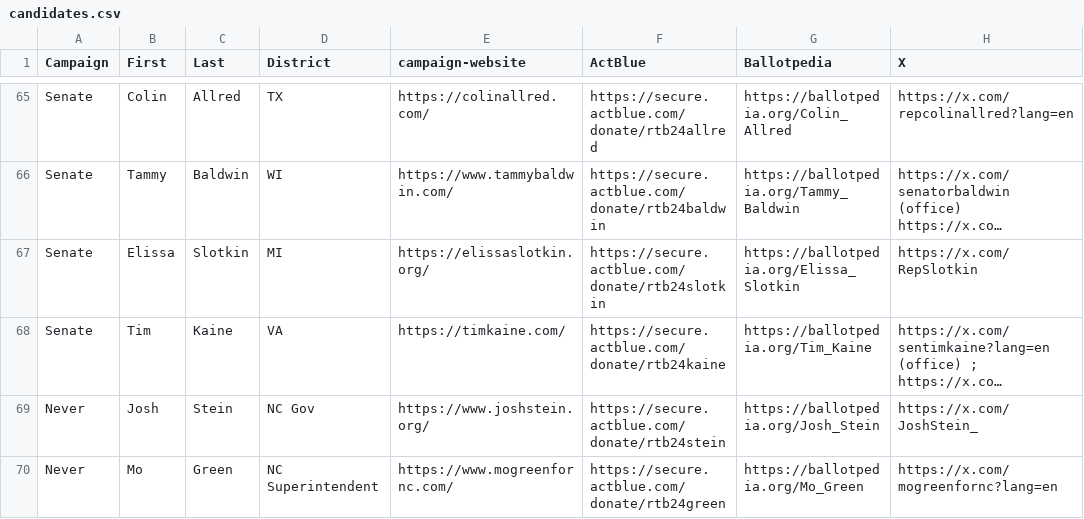
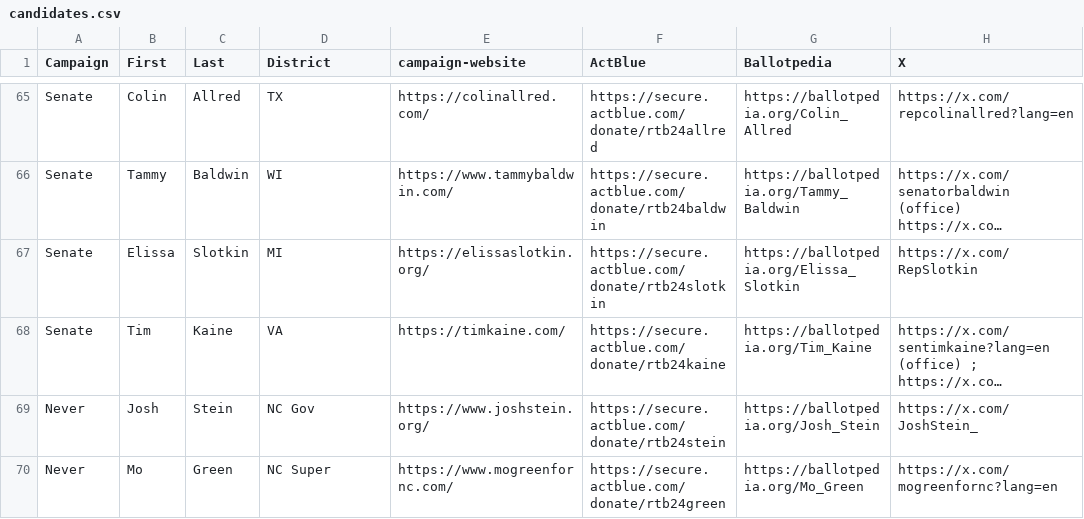
Before and after one commit to nmannes/r2b, a CSV file: _data/candidates.csv, drawn as a sheet; only a part is shown, gaps mark what is left out; long unchanged cells end in …; the diff names each change by its address in the sheet, - before the commit and + after, or states it on an @@ line.

```diff
--- a/_data/candidates.csv
+++ b/_data/candidates.csv
-D70 (District): NC Superintendent
+D70 (District): NC Super
```
Also changed, not shown: 2 other files.
